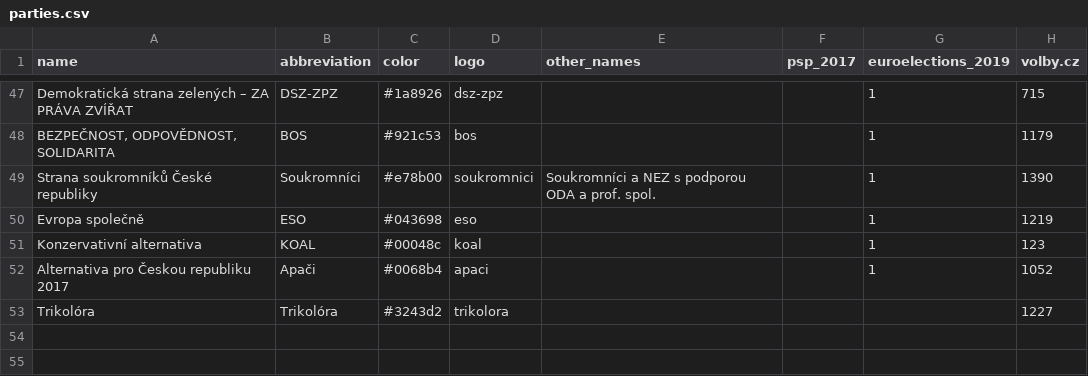
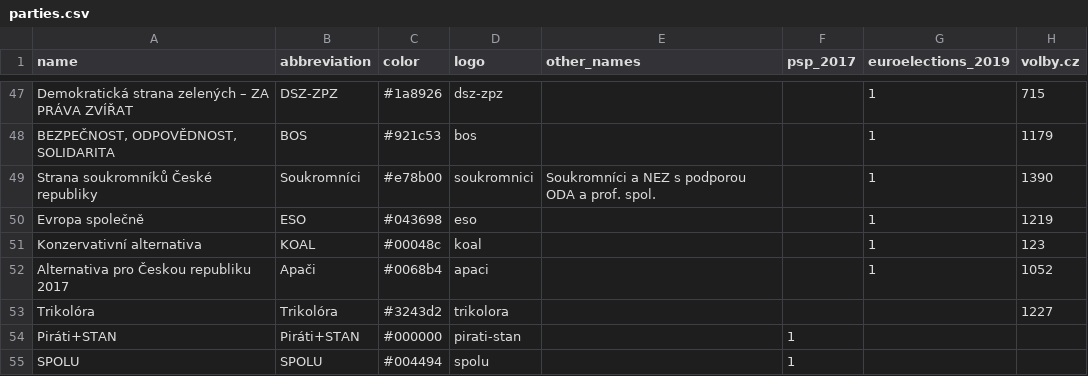
Before and after one commit to michalskop/political_parties, a CSV file: cz/parties.csv, drawn as a sheet; only a part is shown, gaps mark what is left out; the diff names each change by its address in the sheet, - before the commit and + after, or states it on an @@ line.

Commit message:
pirati+stan, spolu

```diff
--- a/cz/parties.csv
+++ b/cz/parties.csv
+row 54: Piráti+STAN | Piráti+STAN | #000000 | pirati-stan |  | 1
+row 55: SPOLU | SPOLU | #004494 | spolu |  | 1
```
Also changed, not shown: 9 other files.
